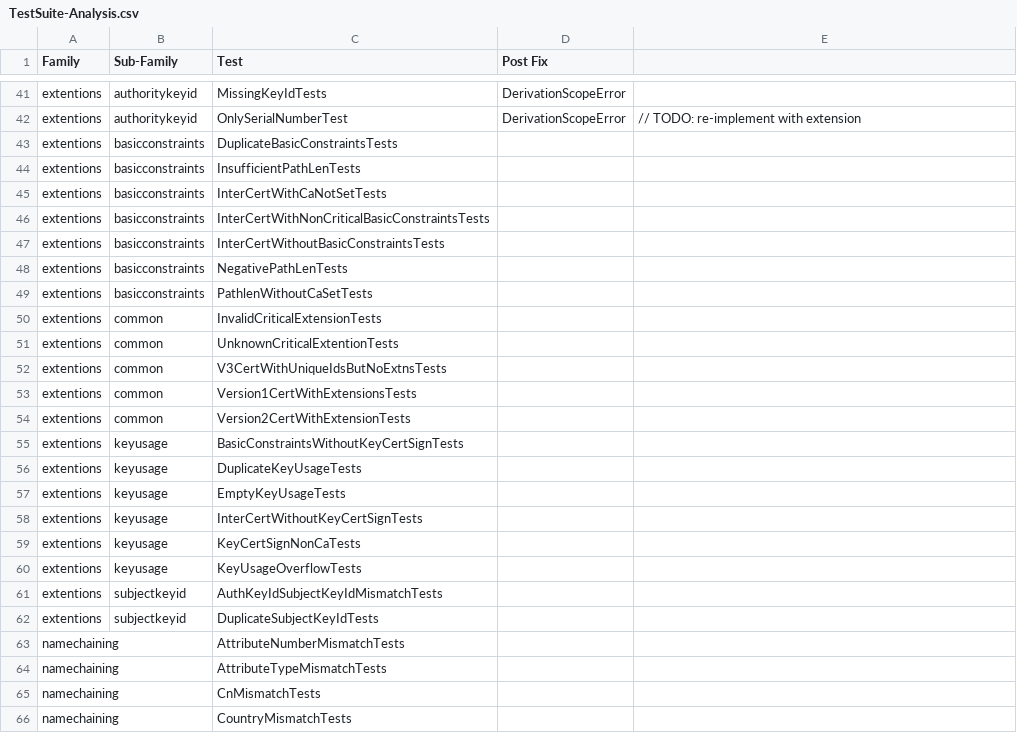
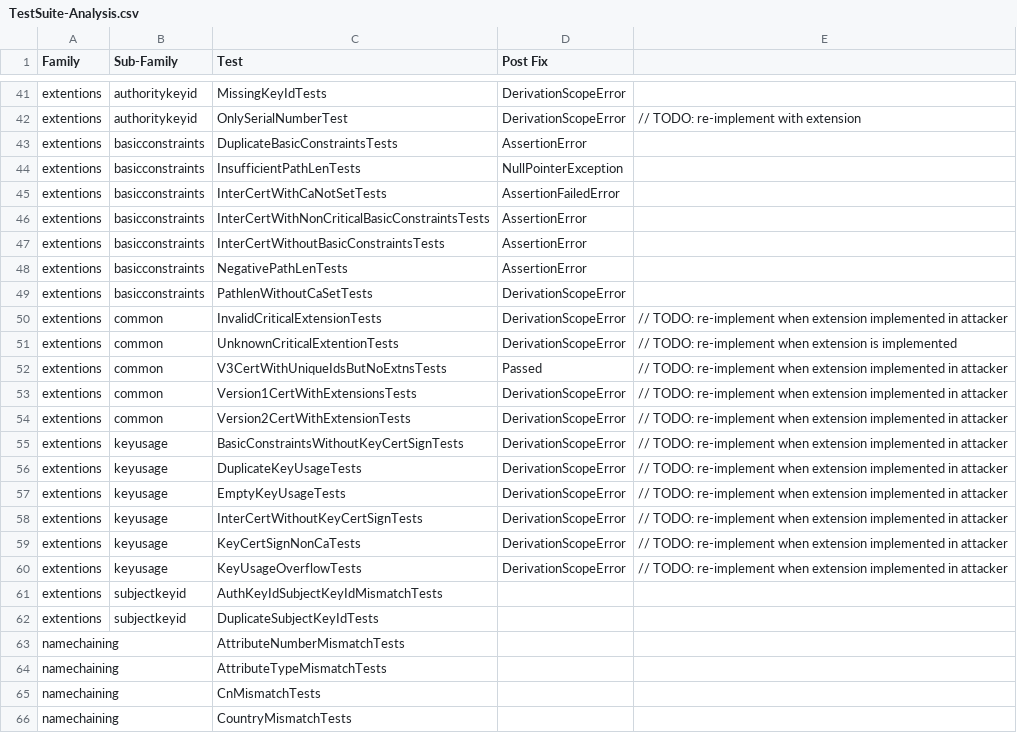
Before and after one commit to tls-attacker/X509-Anvil, a CSV file: TestSuite-Analysis/TestSuite-Analysis.csv, drawn as a sheet; only a part is shown, gaps mark what is left out.

Commit message:
update analysis sheet.

```diff
--- a/TestSuite-Analysis/TestSuite-Analysis.csv
+++ b/TestSuite-Analysis/TestSuite-Analysis.csv
@@ -43,20 +43,20 @@ extentions,authoritykeyid,MissingKeyIdTests,DerivationScopeError,
 extentions,authoritykeyid,OnlySerialNumberTest,DerivationScopeError,// TODO: re-implement with extension
-extentions,basicconstraints,DuplicateBasicConstraintsTests,,
-extentions,basicconstraints,InsufficientPathLenTests,,
-extentions,basicconstraints,InterCertWithCaNotSetTests,,
-extentions,basicconstraints,InterCertWithNonCriticalBasicConstraintsTests,,
-extentions,basicconstraints,InterCertWithoutBasicConstraintsTests,,
-extentions,basicconstraints,NegativePathLenTests,,
-extentions,basicconstraints,PathlenWithoutCaSetTests,,
-extentions,common,InvalidCriticalExtensionTests,,
-extentions,common,UnknownCriticalExtentionTests,,
-extentions,common,V3CertWithUniqueIdsButNoExtnsTests,,
-extentions,common,Version1CertWithExtensionsTests,,
-extentions,common,Version2CertWithExtensionTests,,
-extentions,keyusage,BasicConstraintsWithoutKeyCertSignTests,,
-extentions,keyusage,DuplicateKeyUsageTests,,
-extentions,keyusage,EmptyKeyUsageTests,,
-extentions,keyusage,InterCertWithoutKeyCertSignTests,,
-extentions,keyusage,KeyCertSignNonCaTests,,
-extentions,keyusage,KeyUsageOverflowTests,,
+extentions,basicconstraints,DuplicateBasicConstraintsTests,AssertionError,
+extentions,basicconstraints,InsufficientPathLenTests,NullPointerException,
+extentions,basicconstraints,InterCertWithCaNotSetTests,AssertionFailedError ,
+extentions,basicconstraints,InterCertWithNonCriticalBasicConstraintsTests,AssertionError,
+extentions,basicconstraints,InterCertWithoutBasicConstraintsTests,AssertionError,
+extentions,basicconstraints,NegativePathLenTests,AssertionError,
+extentions,basicconstraints,PathlenWithoutCaSetTests,DerivationScopeError,
+extentions,common,InvalidCriticalExtensionTests,DerivationScopeError,//  TODO: re-implement when extension implemented in attacker
+extentions,common,UnknownCriticalExtentionTests,DerivationScopeError,//   TODO: re-implement when extension is implemented
+extentions,common,V3CertWithUniqueIdsButNoExtnsTests,Passed,//  TODO: re-implement when extension implemented in attacker
+extentions,common,Version1CertWithExtensionsTests,DerivationScopeError,//     TODO: re-implement when extension implemented in attacker
+extentions,common,Version2CertWithExtensionTests,DerivationScopeError,//        TODO: re-implement when extension implemented in attacker
+extentions,keyusage,BasicConstraintsWithoutKeyCertSignTests,DerivationScopeError,// TODO: re-implement when extension implemented in attacker
+extentions,keyusage,DuplicateKeyUsageTests,DerivationScopeError,// TODO: re-implement when extension implemented in attacker
+extentions,keyusage,EmptyKeyUsageTests,DerivationScopeError,// TODO: re-implement when extension implemented in attacker
+extentions,keyusage,InterCertWithoutKeyCertSignTests,DerivationScopeError,// TODO: re-implement when extension implemented in attacker
+extentions,keyusage,KeyCertSignNonCaTests,DerivationScopeError,// TODO: re-implement when extension implemented in attacker
+extentions,keyusage,KeyUsageOverflowTests,DerivationScopeError,// TODO: re-implement when extension implemented in attacker
 extentions,subjectkeyid,AuthKeyIdSubjectKeyIdMismatchTests,,
```
